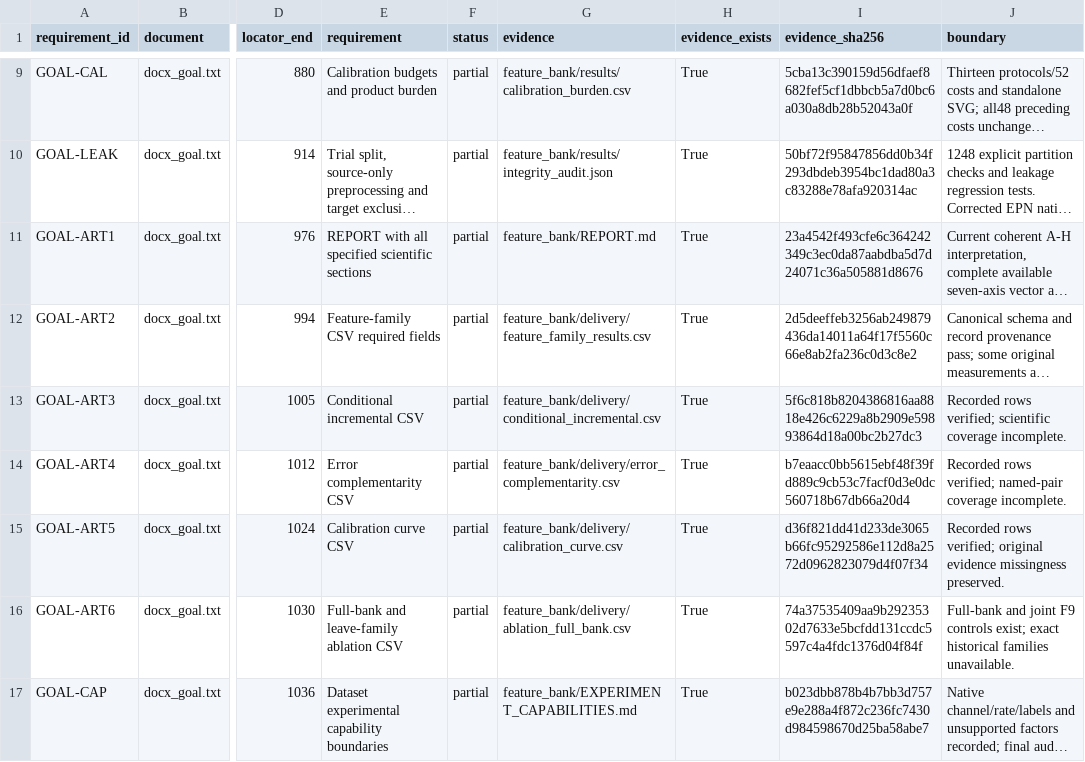
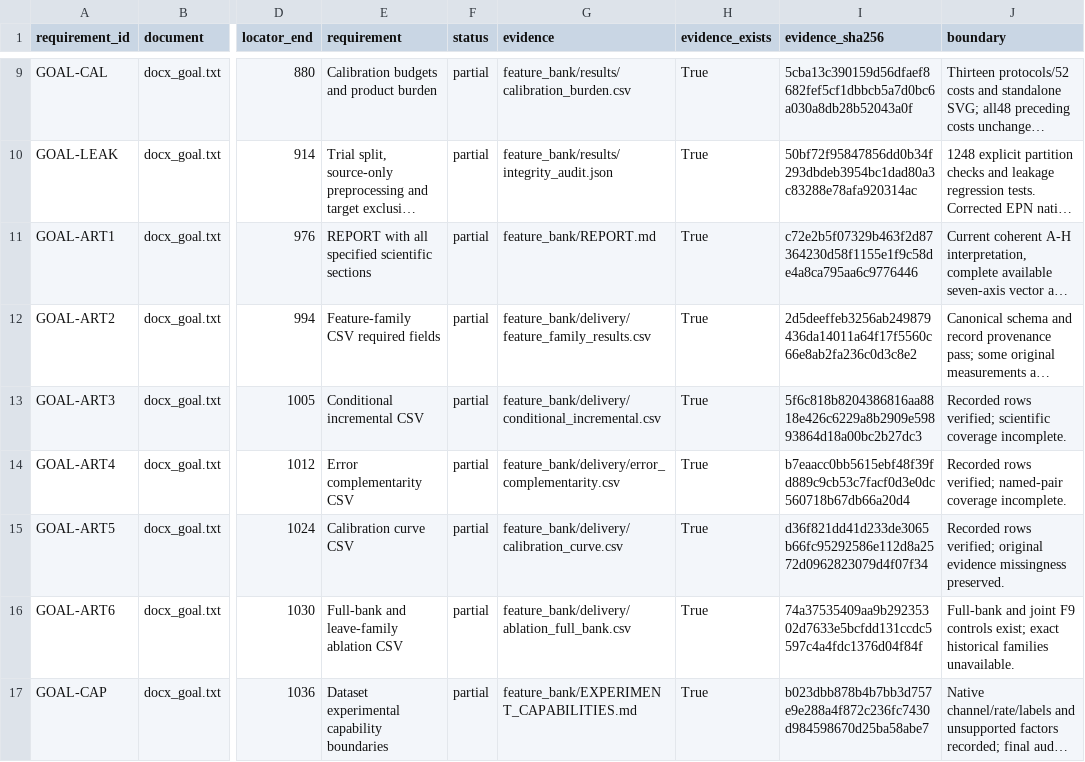
Before and after one commit to boyandong/emg-imu-human-in-the-loop, a CSV file: emgimu_classifier/feature_bank/REQUIREMENT_AUDIT.csv, drawn as a sheet; only a part is shown, gaps mark what is left out; long unchanged cells end in …; the diff covers the shown part only; the diff names each change by its address in the sheet, - before the commit and + after, or states it on an @@ line.

```diff
--- a/emgimu_classifier/feature_bank/REQUIREMENT_AUDIT.csv
+++ b/emgimu_classifier/feature_bank/REQUIREMENT_AUDIT.csv
-I11 (evidence_sha256): 23a4542f493cfe6c364242349c3ec0da87aabdba5d7d24071c36a505881d8676
+I11 (evidence_sha256): c72e2b5f07329b463f2d87364230d58f1155e1f9c58de4a8ca795aa6c9776446
```
Also changed, not shown: 3 edited cells elsewhere in this file, emgimu_classifier/feature_bank/DOCUMENT_SECTION_AUDIT.csv, 9 other files.
